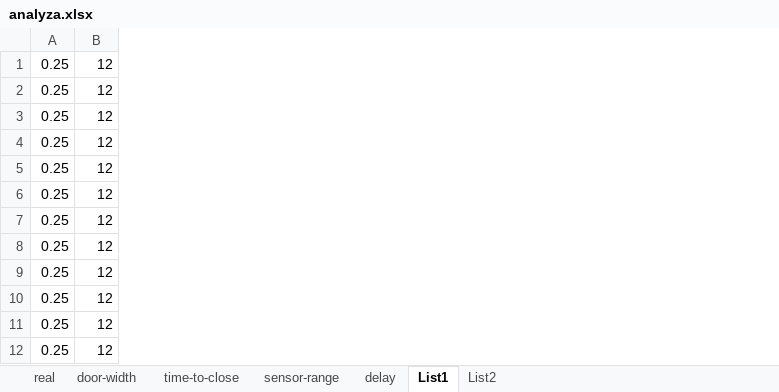
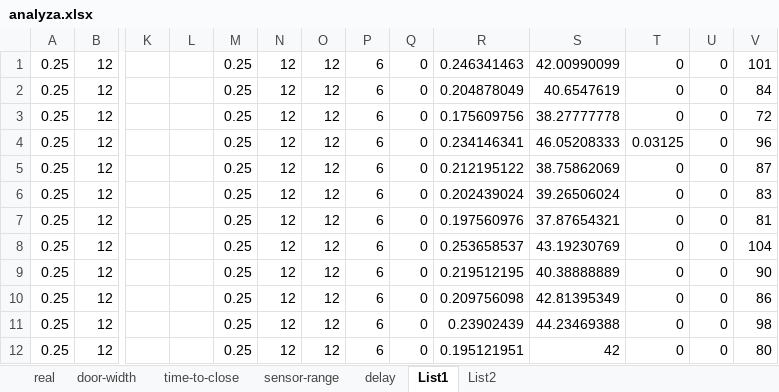
Before and after one commit to Mingan/complex-systems, an Excel workbook: analyza.xlsx, sheet List1, drawn as a sheet; only a part is shown, gaps mark what is left out; values as stored, in another font and other column widths than the file's, no borders; the diff names each change by its address in the sheet, - before the commit and + after, or states it on an @@ line.

```diff
--- a/analyza.xlsx (sheet List1)
+++ b/analyza.xlsx (sheet List1)
+column K, empty
+column L, empty
+column M, rows 1-12: all 0.25
+column N, rows 1-12: all 12
+column O, rows 1-12: all 12
+column P, rows 1-12: all 6
+column Q, rows 1-12: all 0
+column R, rows 1-12: 0.246341463 | 0.204878049 | 0.175609756 | 0.234146341 | 0.212195122 | 0.202439024 | 0.197560976 | 0.253658537 | 0.219512195 | 0.209756098 | 0.23902439 | 0.195121951
+column S, rows 1-12: 42.00990099 | 40.6547619 | 38.27777778 | 46.05208333 | 38.75862069 | 39.26506024 | 37.87654321 | 43.19230769 | 40.38888889 | 42.81395349 | 44.23469388 | 42
+column T, rows 1-12: 0 | 0 | 0 | 0.03125 | 0 | 0 | 0 | 0 | 0 | 0 | 0 | 0
+column U, rows 1-12: all 0
+column V, rows 1-12: 101 | 84 | 72 | 96 | 87 | 83 | 81 | 104 | 90 | 86 | 98 | 80
```
Also changed, not shown: sheet real, charts or pictures, 2 other files.
